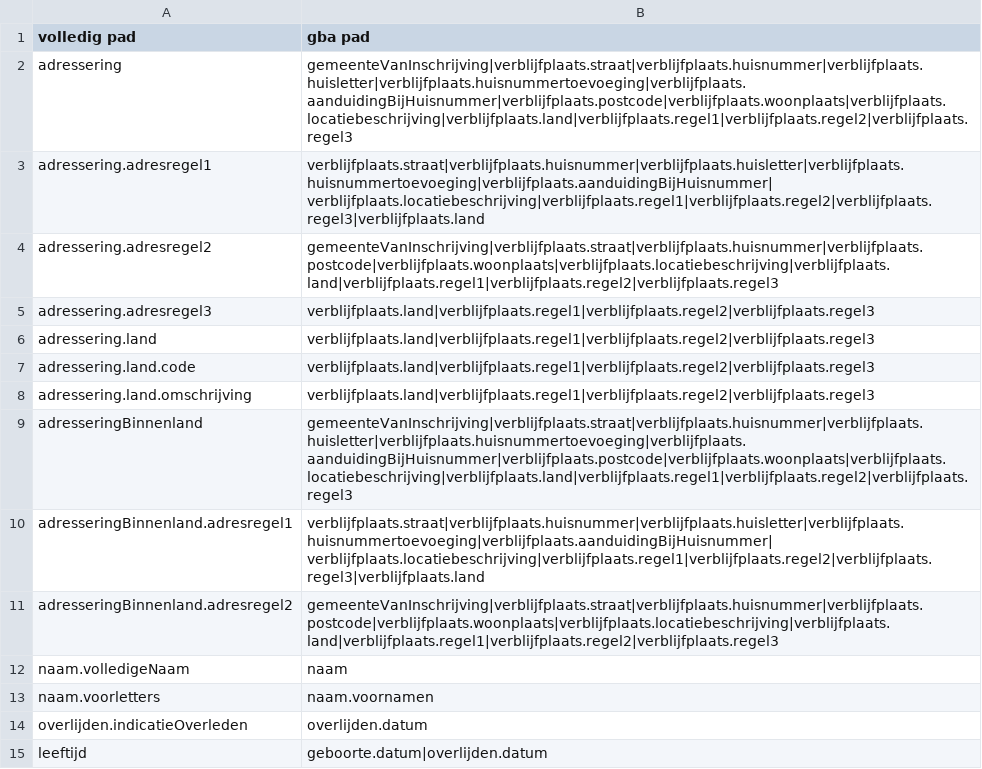
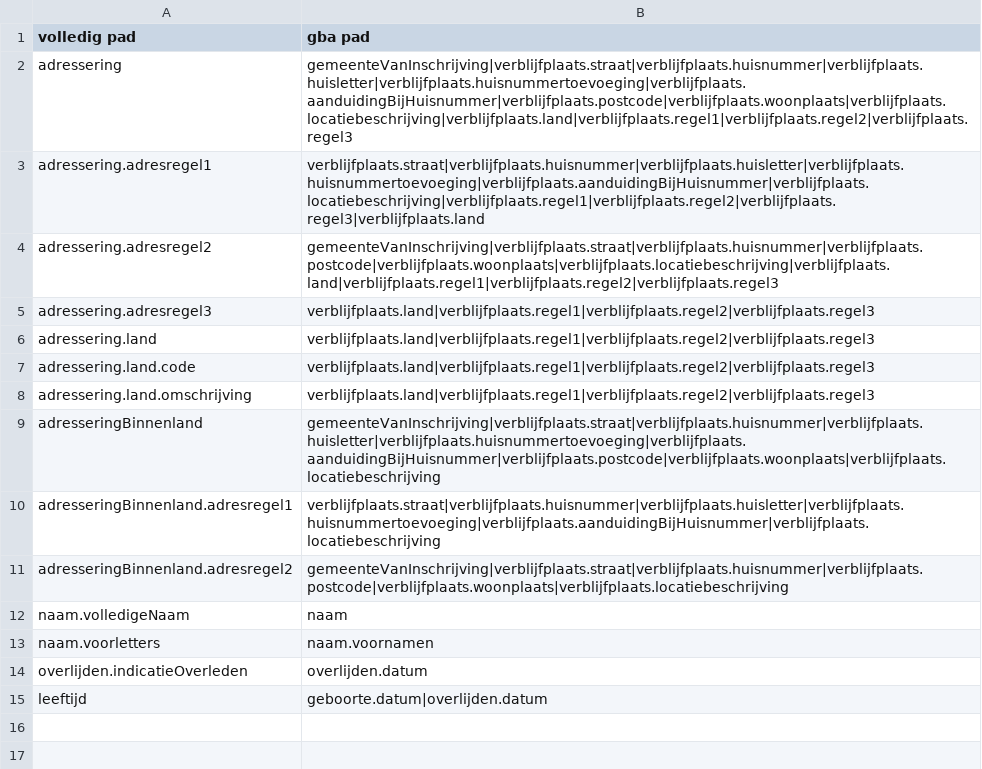
Before and after one commit to BRP-API/Haal-Centraal-BRP-bevragen, a CSV file: features/gba-dev/fields-mapping-gba-beperkt.csv, drawn as a sheet.

```diff
--- a/features/gba-dev/fields-mapping-gba-beperkt.csv
+++ b/features/gba-dev/fields-mapping-gba-beperkt.csv
@@ -2,3 +2,3 @@ volledig pad,gba pad
 adressering,gemeenteVanInschrijving|verblijfplaats.straat|verblijfplaats.huisnummer|verblijfplaats.huisletter|verblijfplaats.huisnummertoevoeging|verblijfplaats.aanduidingBijHuisnummer|verblijfplaats.postcode|verblijfplaats.woonplaats|verblijfplaats.locatiebeschrijving|verblijfplaats.land|verblijfplaats.regel1|verblijfplaats.regel2|verblijfplaats.regel3
-adressering.adresregel1,verblijfplaats.straat|verblijfplaats.huisnummer|verblijfplaats.huisletter|verblijfplaats.huisnummertoevoeging|verblijfplaats.aanduidingBijHuisnummer|                                                  verblijfplaats.locatiebeschrijving|verblijfplaats.regel1|verblijfplaats.regel2|verblijfplaats.regel3|verblijfplaats.land
+adressering.adresregel1,verblijfplaats.straat|verblijfplaats.huisnummer|verblijfplaats.huisletter|verblijfplaats.huisnummertoevoeging|verblijfplaats.aanduidingBijHuisnummer|verblijfplaats.locatiebeschrijving|verblijfplaats.regel1|verblijfplaats.regel2|verblijfplaats.regel3|verblijfplaats.land
 adressering.adresregel2,gemeenteVanInschrijving|verblijfplaats.straat|verblijfplaats.huisnummer|verblijfplaats.postcode|verblijfplaats.woonplaats|verblijfplaats.locatiebeschrijving|verblijfplaats.land|verblijfplaats.regel1|verblijfplaats.regel2|verblijfplaats.regel3
@@ -8,5 +8,5 @@ adressering.land.code,verblijfplaats.land|verblijfplaats.regel1|verblijfplaats.r
 adressering.land.omschrijving,verblijfplaats.land|verblijfplaats.regel1|verblijfplaats.regel2|verblijfplaats.regel3
-adresseringBinnenland,gemeenteVanInschrijving|verblijfplaats.straat|verblijfplaats.huisnummer|verblijfplaats.huisletter|verblijfplaats.huisnummertoevoeging|verblijfplaats.aanduidingBijHuisnummer|verblijfplaats.postcode|verblijfplaats.woonplaats|verblijfplaats.locatiebeschrijving|verblijfplaats.land|verblijfplaats.regel1|verblijfplaats.regel2|verblijfplaats.regel3
-adresseringBinnenland.adresregel1,verblijfplaats.straat|verblijfplaats.huisnummer|verblijfplaats.huisletter|verblijfplaats.huisnummertoevoeging|verblijfplaats.aanduidingBijHuisnummer|                                                  verblijfplaats.locatiebeschrijving|verblijfplaats.regel1|verblijfplaats.regel2|verblijfplaats.regel3|verblijfplaats.land
-adresseringBinnenland.adresregel2,gemeenteVanInschrijving|verblijfplaats.straat|verblijfplaats.huisnummer|verblijfplaats.postcode|verblijfplaats.woonplaats|verblijfplaats.locatiebeschrijving|verblijfplaats.land|verblijfplaats.regel1|verblijfplaats.regel2|verblijfplaats.regel3
+adresseringBinnenland,gemeenteVanInschrijving|verblijfplaats.straat|verblijfplaats.huisnummer|verblijfplaats.huisletter|verblijfplaats.huisnummertoevoeging|verblijfplaats.aanduidingBijHuisnummer|verblijfplaats.postcode|verblijfplaats.woonplaats|verblijfplaats.locatiebeschrijving
+adresseringBinnenland.adresregel1,verblijfplaats.straat|verblijfplaats.huisnummer|verblijfplaats.huisletter|verblijfplaats.huisnummertoevoeging|verblijfplaats.aanduidingBijHuisnummer|verblijfplaats.locatiebeschrijving
+adresseringBinnenland.adresregel2,gemeenteVanInschrijving|verblijfplaats.straat|verblijfplaats.huisnummer|verblijfplaats.postcode|verblijfplaats.woonplaats|verblijfplaats.locatiebeschrijving
 naam.volledigeNaam,naam
```
Also changed, not shown: features/gba-dev/fields-mapping-gba.csv.
